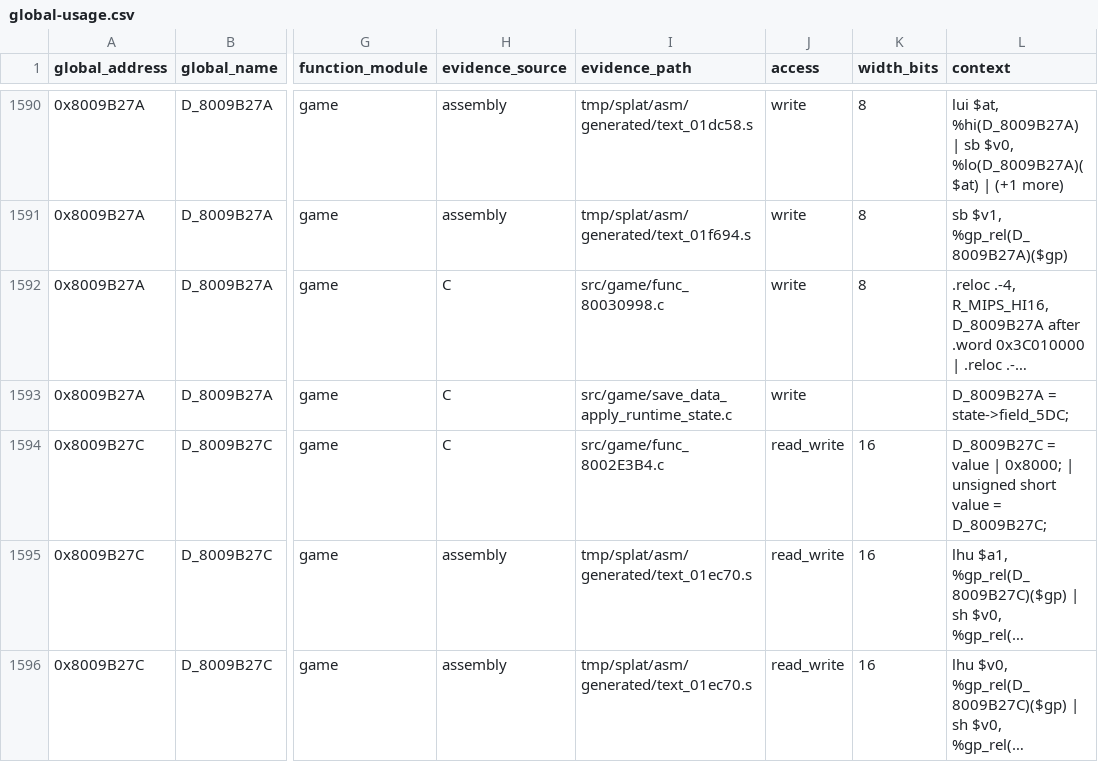
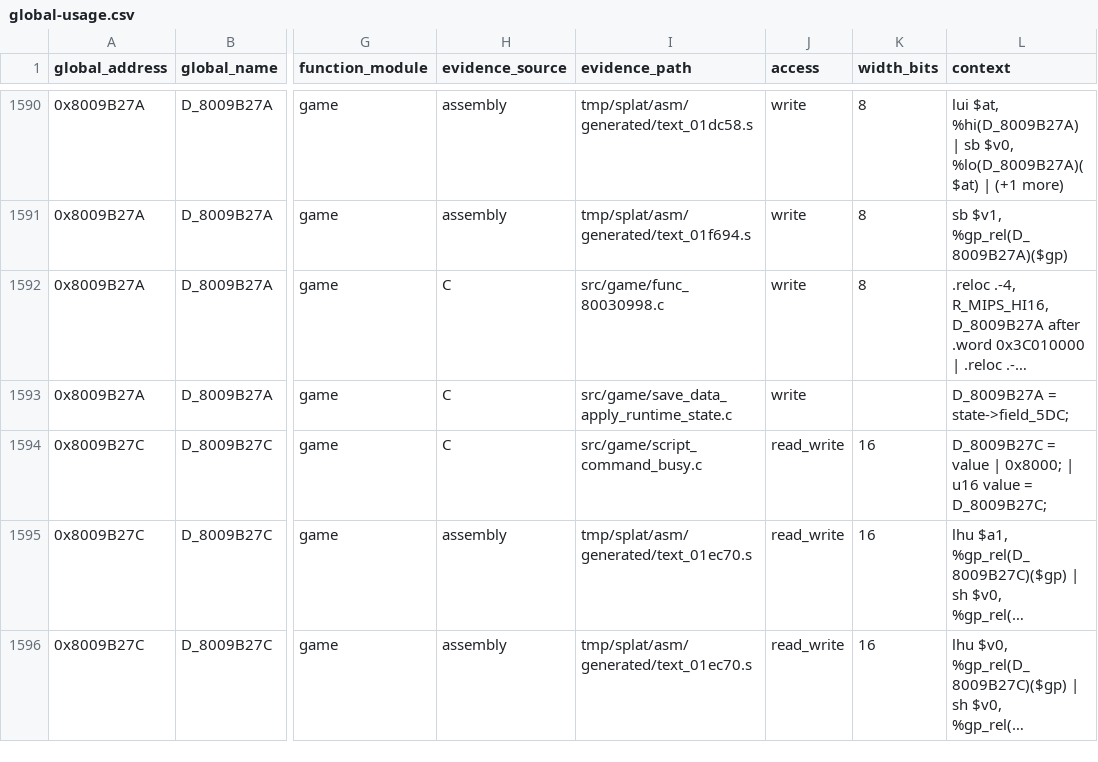
Before and after one commit to MaChInEgUn3/memories-decomp, a CSV file: notes/global-usage.csv, drawn as a sheet; only a part is shown, gaps mark what is left out; long unchanged cells end in …; the diff names each change by its address in the sheet, - before the commit and + after, or states it on an @@ line.

Commit message:
Coalesce script command busy state (#103)
Groups func_8002E3B4 and func_8002E3DC into src/game/script_command_busy.c.

The pair is contiguous (0x28 + 0x20 = 0x48, exactly the span to 0x8002E3FC),
shares the gcc_2_8_1_g8 profile, and is defined in address order. The group
stops at 0x8002E3FC because that function, while also matching C and directly
adjacent, is built with the g0 profile.

func_8002E3DC consists solely of calling func_8002E3B4, so the cross-file
extern is dropped now that the definition precedes its only caller.
func_8002E3B4 is a test-and-set on bit 0x8000 of D_8009B27C, returning 0 when
it acquires the bit and 1 when it was already set.

Byte-identical reorganisation; CI reproduced SHA-256
84a54ed74f3d0edd6d81380839f7e4ef5bfb21ecea18be9a062bd6bfa5a45c88 with matching
C unchanged at 0x18514 bytes.

Progress on #39.

```diff
--- a/notes/global-usage.csv
+++ b/notes/global-usage.csv
-I1594 (evidence_path): src/game/func_8002E3B4.c
+I1594 (evidence_path): src/game/script_command_busy.c
-L1594 (context): …0x8000; | unsigned short value =…
+L1594 (context): …0x8000; | u16 value =…
```
Also changed, not shown: 3 other files.
